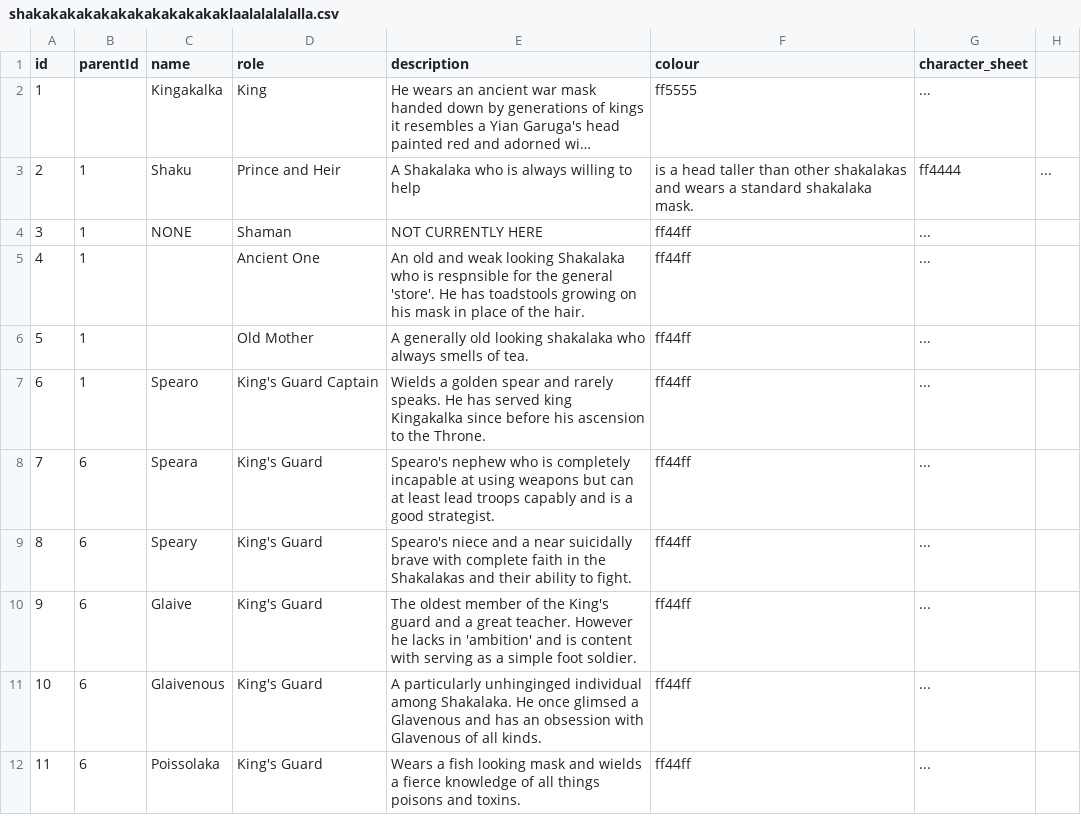
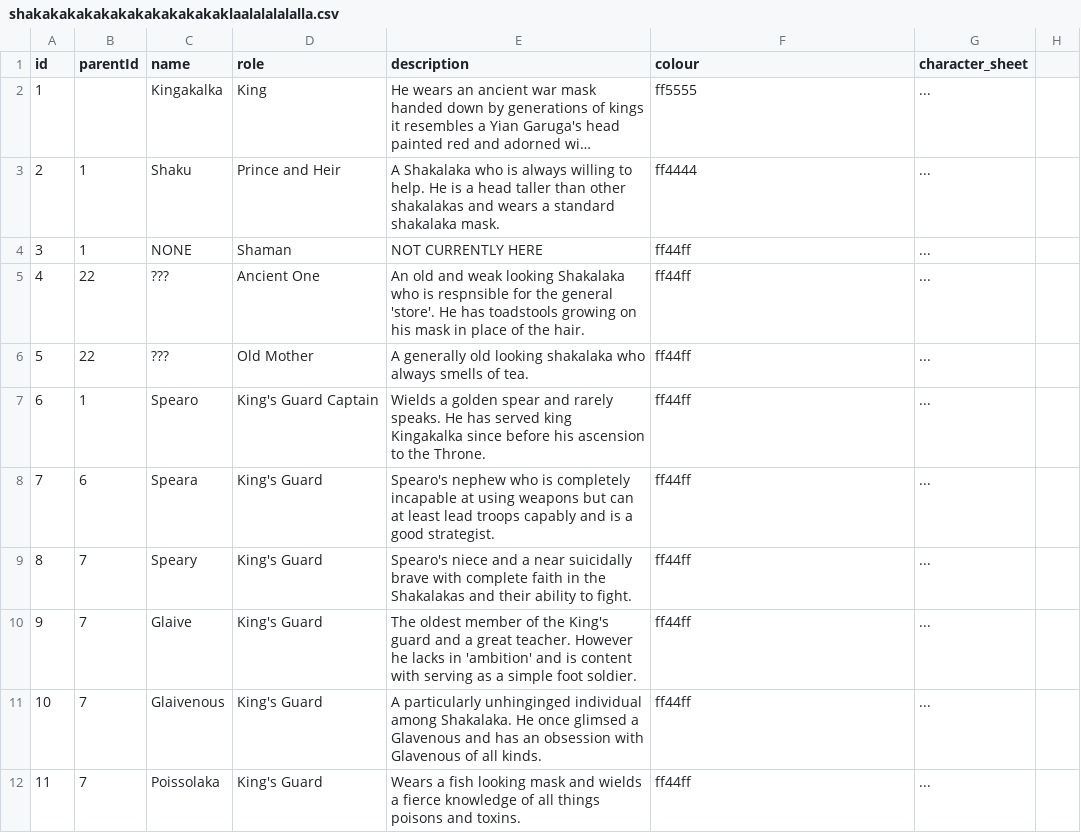
Before and after one commit to Ramit110/DnD-Organograph, a CSV file: organisations/shakakakakakakakakakakakaklaalalalalalla.csv, drawn as a sheet; only a part is shown; long unchanged cells end in …; the diff covers the shown part only; the diff names each change by its address in the sheet, - before the commit and + after, or states it on an @@ line.

Commit message:
more

```diff
--- a/organisations/shakakakakakakakakakakakaklaalalalalalla.csv
+++ b/organisations/shakakakakakakakakakakakaklaalalalalalla.csv
-E3 (description): …willing to help
+E3 (description): …willing to help. He is a head taller than other shakalakas and wears a standard shakalaka mask.
-F3 (colour): is a head taller than other shakalakas and wears a standard shakalaka mask.
+F3 (colour): ff4444
-G3 (character_sheet): ff4444
+G3 (character_sheet): ...
-H3: ...
+H3: (empty)
-B5:B6 (parentId): 1
+B5:B6 (parentId): 22
-C5:C6 (name): (empty)
+C5:C6 (name): ???
-B9:B12 (parentId): 6
+B9:B12 (parentId): 7
```
Also changed, not shown: 49 edited cells elsewhere in this file.
